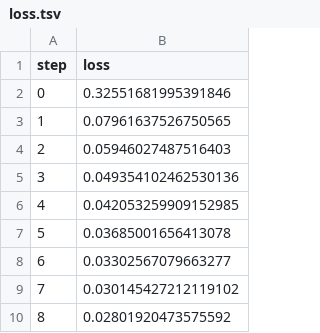
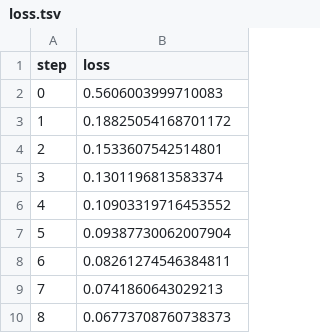
Before and after one commit to DQYZHWK/dvc_exp, a TSV file: results/train/plots/metrics/train/loss.tsv, drawn as a sheet.

```diff
--- a/results/train/plots/metrics/train/loss.tsv
+++ b/results/train/plots/metrics/train/loss.tsv
@@ -1,10 +1,10 @@
 step	loss
-0	0.32551681995391846
-1	0.07961637526750565
-2	0.05946027487516403
-3	0.049354102462530136
-4	0.042053259909152985
-5	0.03685001656413078
-6	0.03302567079663277
-7	0.030145427212119102
-8	0.02801920473575592
+0	0.5606003999710083
+1	0.18825054168701172
+2	0.1533607542514801
+3	0.1301196813583374
+4	0.10903319716453552
+5	0.09387730062007904
+6	0.08261274546384811
+7	0.0741860643029213
+8	0.06773708760738373
```
Also changed, not shown: results/train/plots/metrics/dice_multi.tsv, results/train/plots/metrics/eval/loss.tsv, 8 other files.
